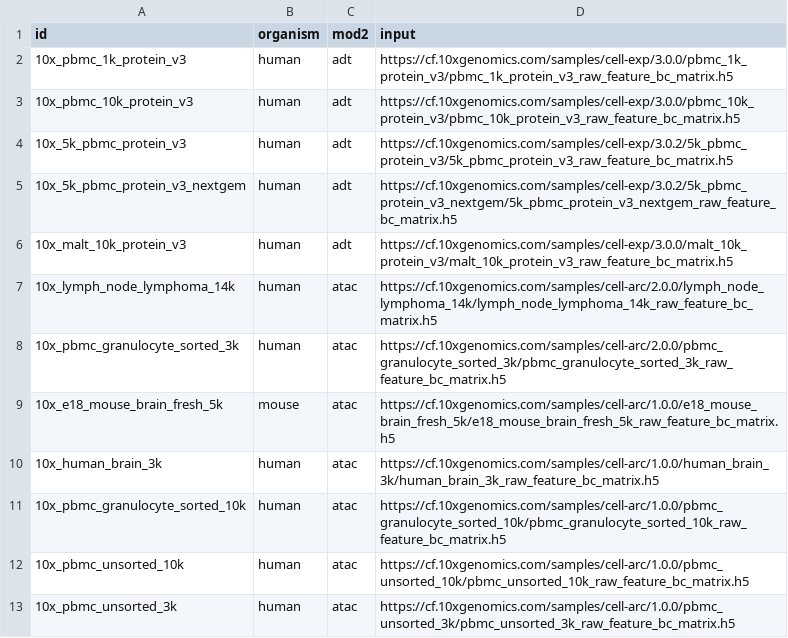
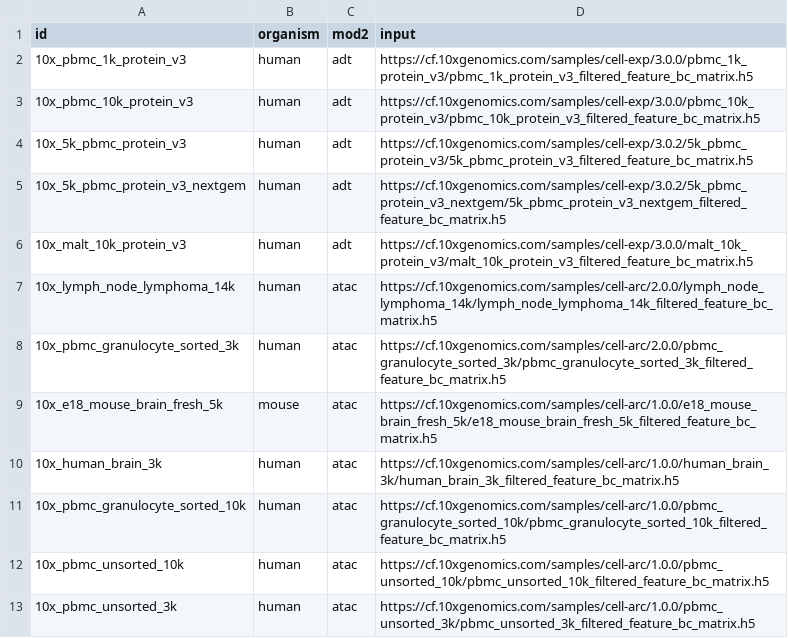
Before and after one commit to openproblems-bio/neurips2021_multimodal_viash, a TSV file: src/common/datasets/download_10x_dataset/input.tsv, drawn as a sheet.

Commit message:
raw -> filtered

```diff
--- a/src/common/datasets/download_10x_dataset/input.tsv
+++ b/src/common/datasets/download_10x_dataset/input.tsv
@@ -1,13 +1,13 @@
 id	organism	mod2	input
-10x_pbmc_1k_protein_v3	human	adt	https://cf.10xgenomics.com/samples/cell-exp/3.0.0/pbmc_1k_protein_v3/pbmc_1k_protein_v3_raw_feature_bc_matrix.h5
-10x_pbmc_10k_protein_v3	human	adt	https://cf.10xgenomics.com/samples/cell-exp/3.0.0/pbmc_10k_protein_v3/pbmc_10k_protein_v3_raw_feature_bc_matrix.h5
-10x_5k_pbmc_protein_v3	human	adt	https://cf.10xgenomics.com/samples/cell-exp/3.0.2/5k_pbmc_protein_v3/5k_pbmc_protein_v3_raw_feature_bc_matrix.h5
-10x_5k_pbmc_protein_v3_nextgem	human	adt	https://cf.10xgenomics.com/samples/cell-exp/3.0.2/5k_pbmc_protein_v3_nextgem/5k_pbmc_protein_v3_nextgem_raw_feature_bc_matrix.h5
-10x_malt_10k_protein_v3	human	adt	https://cf.10xgenomics.com/samples/cell-exp/3.0.0/malt_10k_protein_v3/malt_10k_protein_v3_raw_feature_bc_matrix.h5
-10x_lymph_node_lymphoma_14k	human	atac	https://cf.10xgenomics.com/samples/cell-arc/2.0.0/lymph_node_lymphoma_14k/lymph_node_lymphoma_14k_raw_feature_bc_matrix.h5
-10x_pbmc_granulocyte_sorted_3k	human	atac	https://cf.10xgenomics.com/samples/cell-arc/2.0.0/pbmc_granulocyte_sorted_3k/pbmc_granulocyte_sorted_3k_raw_feature_bc_matrix.h5
-10x_e18_mouse_brain_fresh_5k	mouse	atac	https://cf.10xgenomics.com/samples/cell-arc/1.0.0/e18_mouse_brain_fresh_5k/e18_mouse_brain_fresh_5k_raw_feature_bc_matrix.h5
-10x_human_brain_3k	human	atac	https://cf.10xgenomics.com/samples/cell-arc/1.0.0/human_brain_3k/human_brain_3k_raw_feature_bc_matrix.h5
-10x_pbmc_granulocyte_sorted_10k	human	atac	https://cf.10xgenomics.com/samples/cell-arc/1.0.0/pbmc_granulocyte_sorted_10k/pbmc_granulocyte_sorted_10k_raw_feature_bc_matrix.h5
-10x_pbmc_unsorted_10k	human	atac	https://cf.10xgenomics.com/samples/cell-arc/1.0.0/pbmc_unsorted_10k/pbmc_unsorted_10k_raw_feature_bc_matrix.h5
-10x_pbmc_unsorted_3k	human	atac	https://cf.10xgenomics.com/samples/cell-arc/1.0.0/pbmc_unsorted_3k/pbmc_unsorted_3k_raw_feature_bc_matrix.h5
+10x_pbmc_1k_protein_v3	human	adt	https://cf.10xgenomics.com/samples/cell-exp/3.0.0/pbmc_1k_protein_v3/pbmc_1k_protein_v3_filtered_feature_bc_matrix.h5
+10x_pbmc_10k_protein_v3	human	adt	https://cf.10xgenomics.com/samples/cell-exp/3.0.0/pbmc_10k_protein_v3/pbmc_10k_protein_v3_filtered_feature_bc_matrix.h5
+10x_5k_pbmc_protein_v3	human	adt	https://cf.10xgenomics.com/samples/cell-exp/3.0.2/5k_pbmc_protein_v3/5k_pbmc_protein_v3_filtered_feature_bc_matrix.h5
+10x_5k_pbmc_protein_v3_nextgem	human	adt	https://cf.10xgenomics.com/samples/cell-exp/3.0.2/5k_pbmc_protein_v3_nextgem/5k_pbmc_protein_v3_nextgem_filtered_feature_bc_matrix.h5
+10x_malt_10k_protein_v3	human	adt	https://cf.10xgenomics.com/samples/cell-exp/3.0.0/malt_10k_protein_v3/malt_10k_protein_v3_filtered_feature_bc_matrix.h5
+10x_lymph_node_lymphoma_14k	human	atac	https://cf.10xgenomics.com/samples/cell-arc/2.0.0/lymph_node_lymphoma_14k/lymph_node_lymphoma_14k_filtered_feature_bc_matrix.h5
+10x_pbmc_granulocyte_sorted_3k	human	atac	https://cf.10xgenomics.com/samples/cell-arc/2.0.0/pbmc_granulocyte_sorted_3k/pbmc_granulocyte_sorted_3k_filtered_feature_bc_matrix.h5
+10x_e18_mouse_brain_fresh_5k	mouse	atac	https://cf.10xgenomics.com/samples/cell-arc/1.0.0/e18_mouse_brain_fresh_5k/e18_mouse_brain_fresh_5k_filtered_feature_bc_matrix.h5
+10x_human_brain_3k	human	atac	https://cf.10xgenomics.com/samples/cell-arc/1.0.0/human_brain_3k/human_brain_3k_filtered_feature_bc_matrix.h5
+10x_pbmc_granulocyte_sorted_10k	human	atac	https://cf.10xgenomics.com/samples/cell-arc/1.0.0/pbmc_granulocyte_sorted_10k/pbmc_granulocyte_sorted_10k_filtered_feature_bc_matrix.h5
+10x_pbmc_unsorted_10k	human	atac	https://cf.10xgenomics.com/samples/cell-arc/1.0.0/pbmc_unsorted_10k/pbmc_unsorted_10k_filtered_feature_bc_matrix.h5
+10x_pbmc_unsorted_3k	human	atac	https://cf.10xgenomics.com/samples/cell-arc/1.0.0/pbmc_unsorted_3k/pbmc_unsorted_3k_filtered_feature_bc_matrix.h5
```
Also changed, not shown: 1 other file.
